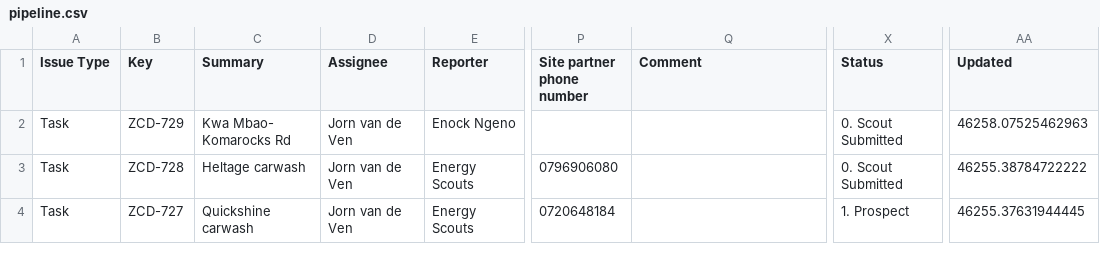
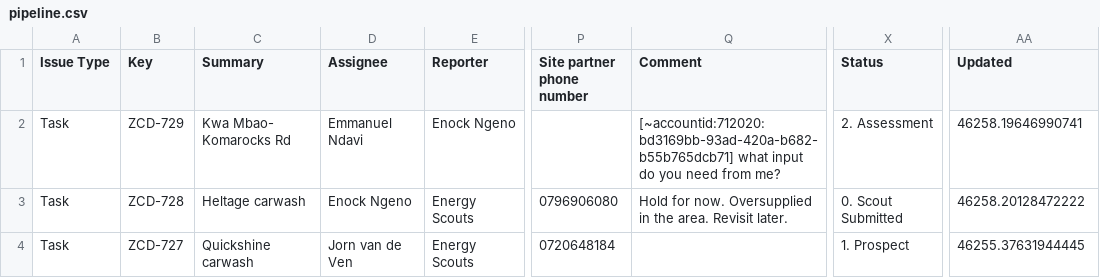
Before and after one commit to keithkinuthiakamauzeno/Network-Overview-Dashboard, a CSV file: data/pipeline.csv, drawn as a sheet; only a part is shown, gaps mark what is left out; the diff covers the shown part only; the diff names each change by its address in the sheet, - before the commit and + after, or states it on an @@ line.

```diff
--- a/data/pipeline.csv
+++ b/data/pipeline.csv
-D2 (Assignee): Jorn van de Ven
+D2 (Assignee): Emmanuel Ndavi
-Q2 (Comment): (empty)
+Q2 (Comment): [~accountid:712020:bd3169bb-93ad-420a-b682-b55b765dcb71] what input do you need from me?
-X2 (Status): 0. Scout Submitted
+X2 (Status): 2. Assessment
-AA2 (Updated): 46258.07525462963
+AA2 (Updated): 46258.19646990741
-D3 (Assignee): Jorn van de Ven
+D3 (Assignee): Enock Ngeno
-Q3 (Comment): (empty)
+Q3 (Comment): Hold for now. Oversupplied in the area. Revisit later.
-AA3 (Updated): 46255.38784722222
+AA3 (Updated): 46258.20128472222
```
Also changed, not shown: 16 edited cells elsewhere in this file.
